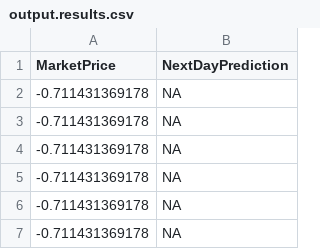
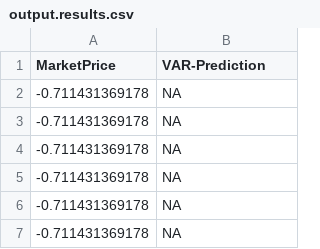
Before and after one commit to Zaka/muia-tfm-data, a CSV file: output.results.csv, drawn as a sheet; only a part is shown.

Commit message:
Change column name in output_results.csv

```diff
--- a/output.results.csv
+++ b/output.results.csv
@@ -1,2 +1,2 @@
-"MarketPrice","NextDayPrediction"
+"MarketPrice","VAR-Prediction"
 -0.711431369178,NA
```
